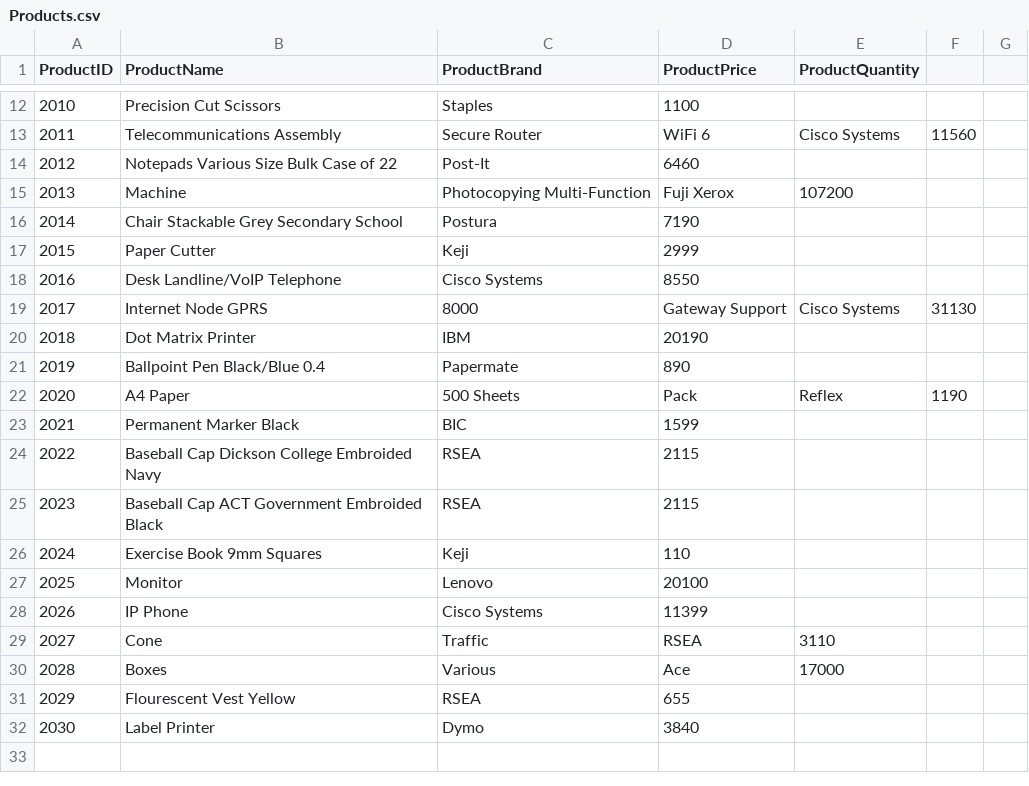
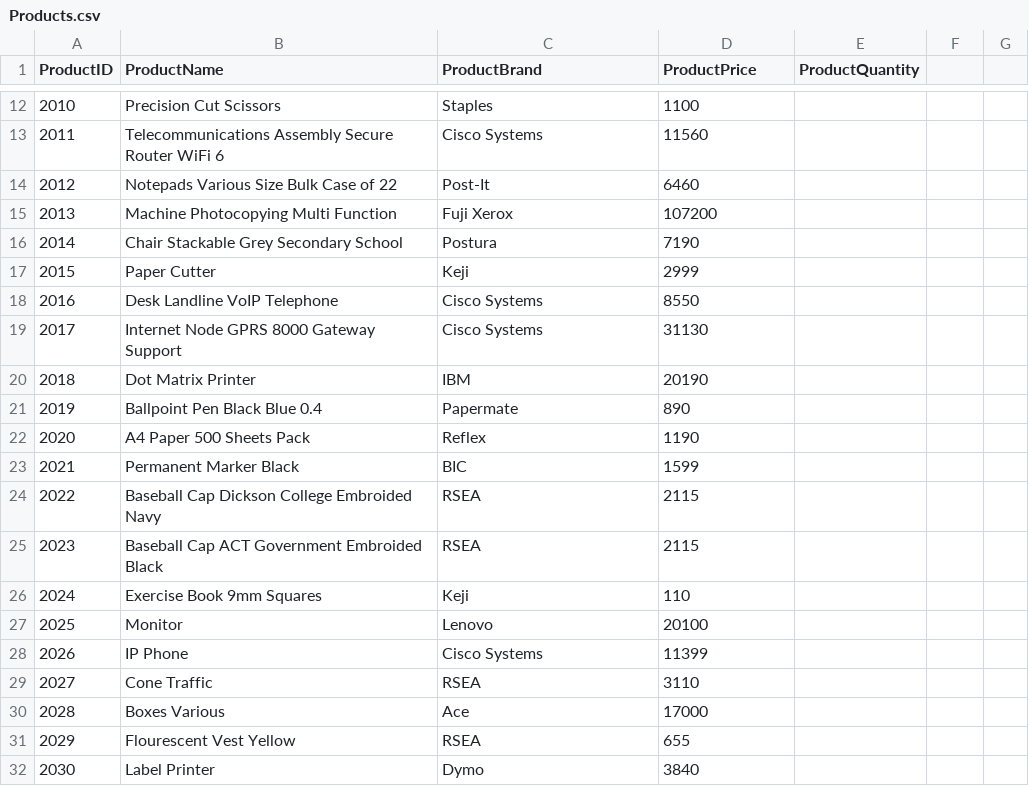
Before and after one commit to DionAlston/20260505-DigitalAssets-Assignment2-Console, a CSV file: 20260422 Test/Products.csv, drawn as a sheet; only a part is shown, gaps mark what is left out; the diff covers the shown part only.

```diff
--- a/20260422 Test/Products.csv
+++ b/20260422 Test/Products.csv
@@ -12,12 +12,12 @@ ProductID,ProductName,ProductBrand,ProductPrice,ProductQuantity
 2010,Precision Cut Scissors,Staples,1100,
-2011,Telecommunications Assembly, Secure Router, WiFi 6,Cisco Systems,11560,
+2011,Telecommunications Assembly Secure Router WiFi 6,Cisco Systems,11560,
 2012,Notepads Various Size Bulk Case of 22,Post-It,6460,
-2013,Machine, Photocopying Multi-Function,Fuji Xerox,107200,
+2013,Machine Photocopying Multi Function,Fuji Xerox,107200,
 2014,Chair Stackable Grey Secondary School,Postura,7190,
 2015,Paper Cutter,Keji,2999,
-2016,Desk Landline/VoIP Telephone,Cisco Systems,8550,
-2017,Internet Node GPRS, 8000, Gateway Support,Cisco Systems,31130,
+2016,Desk Landline VoIP Telephone,Cisco Systems,8550,
+2017,Internet Node GPRS 8000 Gateway Support,Cisco Systems,31130,
 2018,Dot Matrix Printer,IBM,20190,
-2019,Ballpoint Pen Black/Blue 0.4,Papermate,890,
-2020,A4 Paper, 500 Sheets, Pack,Reflex,1190,
+2019,Ballpoint Pen Black Blue 0.4,Papermate,890,
+2020,A4 Paper 500 Sheets Pack,Reflex,1190,
 2021,Permanent Marker Black,BIC,1599,
@@ -28,4 +28,4 @@ ProductID,ProductName,ProductBrand,ProductPrice,ProductQuantity
 2026,IP Phone,Cisco Systems,11399,
-2027,Cone, Traffic,RSEA,3110,
-2028,Boxes, Various,Ace,17000,
+2027,Cone Traffic,RSEA,3110,
+2028,Boxes Various,Ace,17000,
 2029,Flourescent Vest Yellow,RSEA,655,
```
Also changed, not shown: 30 edited cells elsewhere in this file, 5 other files.
